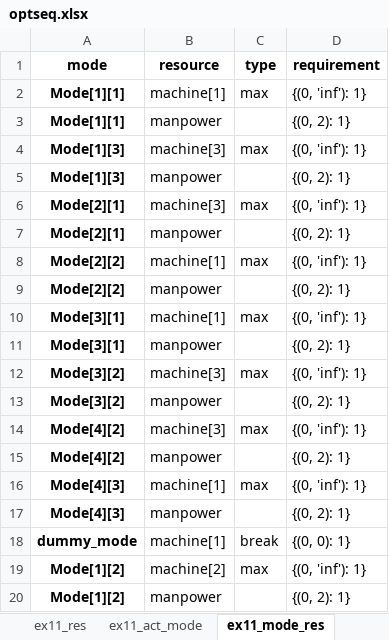
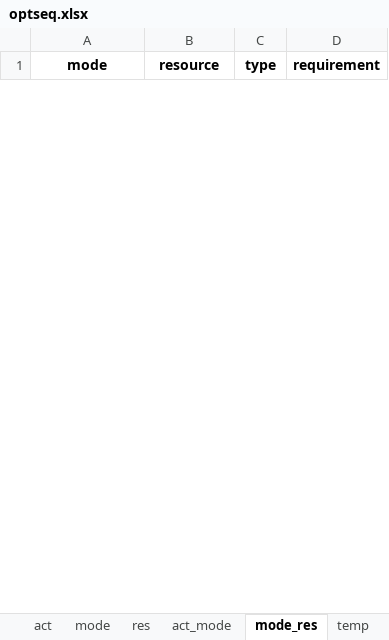
Before and after one commit to scmopt/data, an Excel workbook: optseq.xlsx, sheet mode_res, drawn as a sheet; only a part is shown; values as stored, in another font and other column widths than the file's, no borders; removed rows and columns are numbered as before the commit, all else as after; the diff covers the shown part only; the diff names each change by its address in the sheet, - before the commit and + after, or states it on an @@ line.

```diff
--- a/optseq.xlsx (sheet mode_res)
+++ b/optseq.xlsx (sheet mode_res)
-sheet tab: ex11_res
+sheet tab: res
-sheet tab: ex11_act_mode
+sheet tab: act_mode
-sheet tab: ex11_mode_res
+sheet tab: mode_res
-row 2: Mode[1][1] | machine[1] | max | {(0, 'inf'): 1}
-row 3: Mode[1][1] | manpower |  | {(0, 2): 1}
-row 4: Mode[1][3] | machine[3] | max | {(0, 'inf'): 1}
-row 5: Mode[1][3] | manpower |  | {(0, 2): 1}
-row 6: Mode[2][1] | machine[3] | max | {(0, 'inf'): 1}
-row 7: Mode[2][1] | manpower |  | {(0, 2): 1}
-row 8: Mode[2][2] | machine[1] | max | {(0, 'inf'): 1}
-row 9: Mode[2][2] | manpower |  | {(0, 2): 1}
-row 10: Mode[3][1] | machine[1] | max | {(0, 'inf'): 1}
-row 11: Mode[3][1] | manpower |  | {(0, 2): 1}
-row 12: Mode[3][2] | machine[3] | max | {(0, 'inf'): 1}
-row 13: Mode[3][2] | manpower |  | {(0, 2): 1}
-row 14: Mode[4][2] | machine[3] | max | {(0, 'inf'): 1}
-row 15: Mode[4][2] | manpower |  | {(0, 2): 1}
-row 16: Mode[4][3] | machine[1] | max | {(0, 'inf'): 1}
-row 17: Mode[4][3] | manpower |  | {(0, 2): 1}
-row 18: dummy_mode | machine[1] | break | {(0, 0): 1}
-row 19: Mode[1][2] | machine[2] | max | {(0, 'inf'): 1}
-row 20: Mode[1][2] | manpower |  | {(0, 2): 1}
```
Also changed, not shown: 12 added rows and 8 removed rows elsewhere in this sheet, sheet mode, sheet act_mode, sheet act, sheet temp, sheet non_lhs, sheet non_res, 1 more sheet, other sheet tabs.
